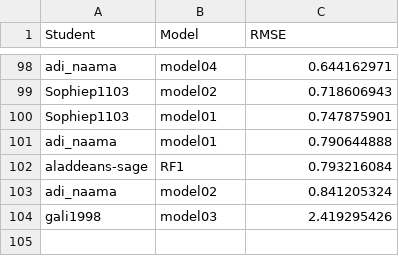
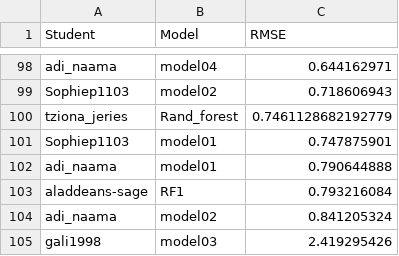
Before and after one commit to DSApps-2023/Class_Slides, a CSV file: leaderboard.csv, drawn as a sheet; only a part is shown, gaps mark what is left out.

Commit message:
Updates leaderboard

```diff
--- a/leaderboard.csv
+++ b/leaderboard.csv
@@ -99,2 +99,3 @@ adi_naama,model04,0.644162971
 Sophiep1103,model02,0.718606943
+tziona_jeries,Rand_forest,0.7461128682192779
 Sophiep1103,model01,0.747875901
```
Also changed, not shown: 1 other file.
